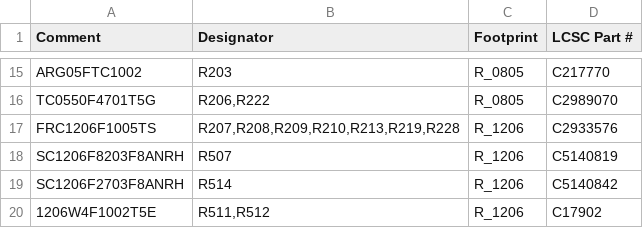
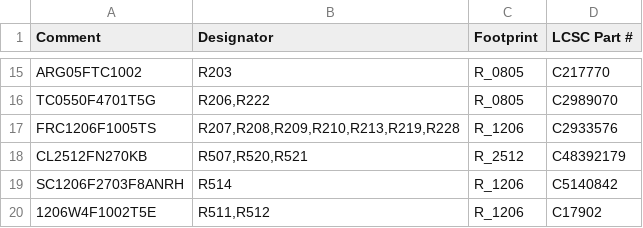
Before and after one commit to johonkanen/tube_preamp_kicad, a CSV file: rev_b/bom/bom_jlcpcb.csv, drawn as a sheet; only a part is shown, gaps mark what is left out.

```diff
--- a/rev_b/bom/bom_jlcpcb.csv
+++ b/rev_b/bom/bom_jlcpcb.csv
@@ -17,3 +17,3 @@ TC0550F4701T5G,"R206,R222",R_0805,C2989070
 FRC1206F1005TS,"R207,R208,R209,R210,R213,R219,R228",R_1206,C2933576
-SC1206F8203F8ANRH,R507,R_1206,C5140819
+CL2512FN270KB,"R507,R520,R521",R_2512,C48392179
 SC1206F2703F8ANRH,R514,R_1206,C5140842
```
Also changed, not shown: 5 other files.
